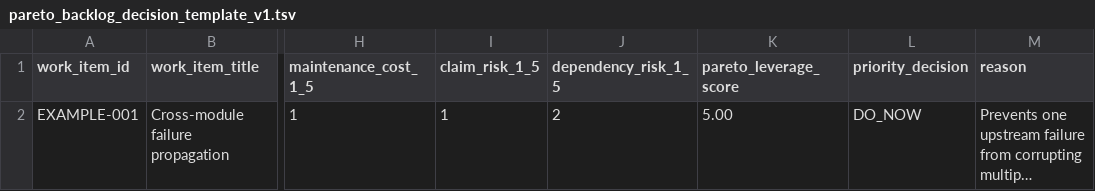
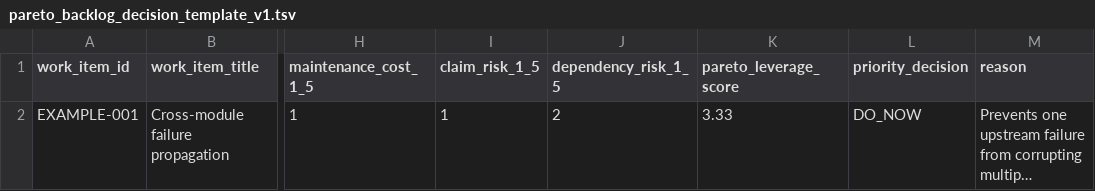
Before and after one commit to Hikmetpinarbas/hpfa, a TSV file: docs/governance/pareto_backlog_decision_template_v1.tsv, drawn as a sheet; only a part is shown, gaps mark what is left out; long unchanged cells end in …; the diff names each change by its address in the sheet, - before the commit and + after, or states it on an @@ line.

Commit message:
Fix Pareto example score

```diff
--- a/docs/governance/pareto_backlog_decision_template_v1.tsv
+++ b/docs/governance/pareto_backlog_decision_template_v1.tsv
-K2 (pareto_leverage_score): 5.00
+K2 (pareto_leverage_score): 3.33
```
